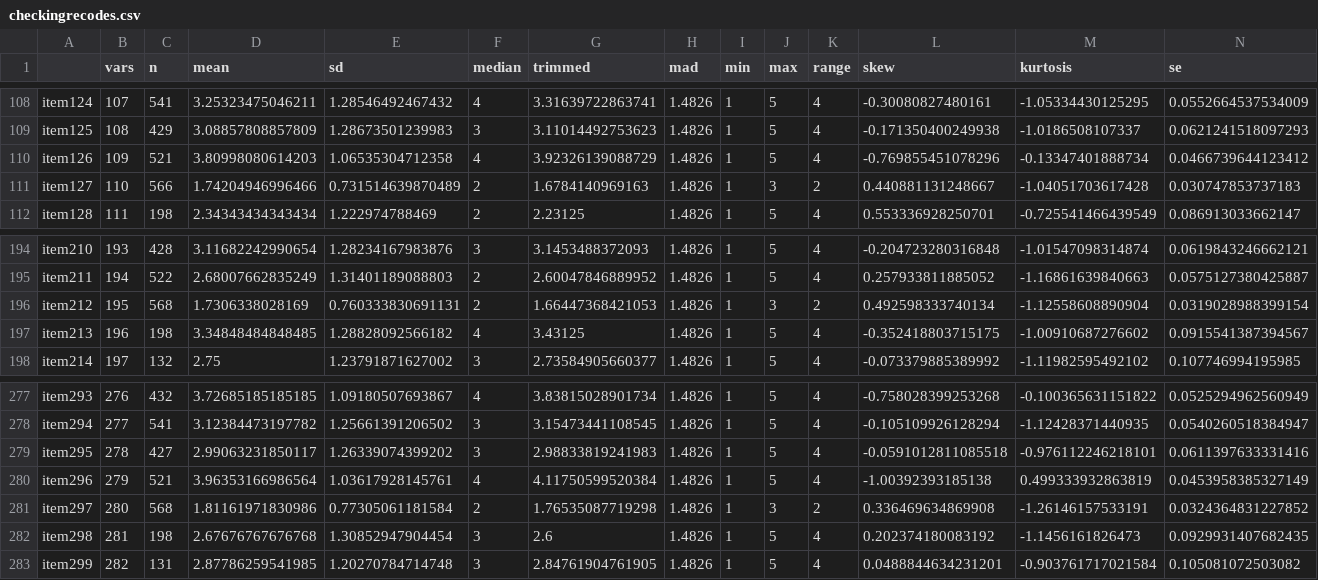
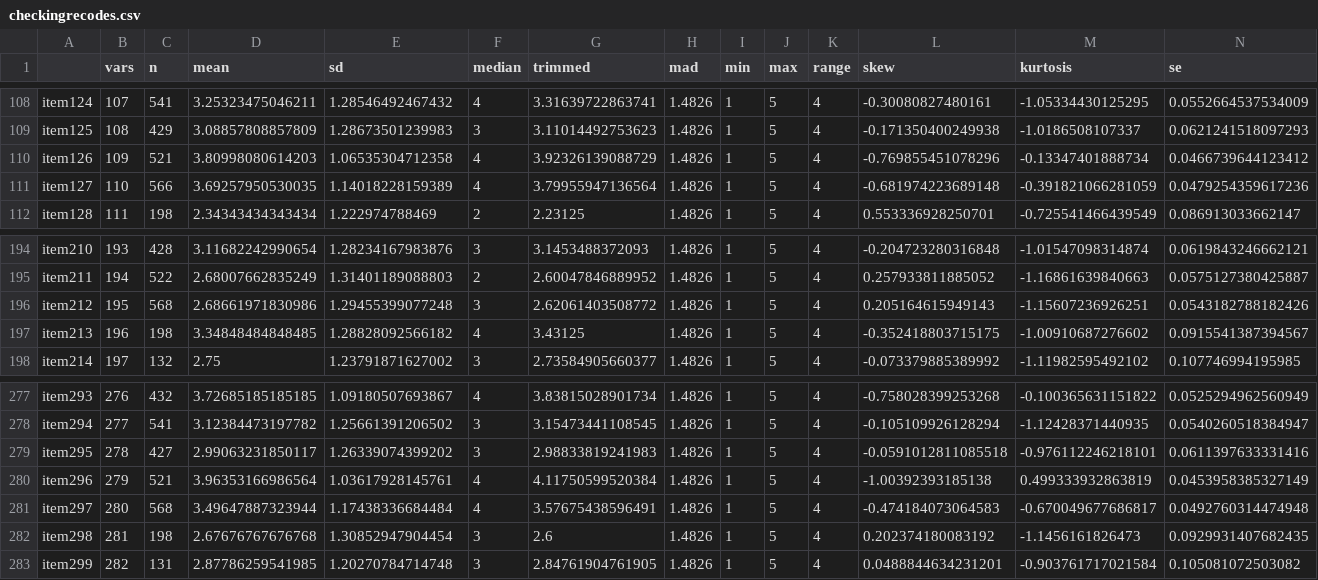
Before and after one commit to jtkulas/JDRJournalSubmission, a CSV file: checkingrecodes.csv, drawn as a sheet; only a part is shown, gaps mark what is left out.

```diff
--- a/checkingrecodes.csv
+++ b/checkingrecodes.csv
@@ -110,3 +110,3 @@
 "item126",109,521,3.80998080614203,1.06535304712358,4,3.92326139088729,1.4826,1,5,4,-0.769855451078296,-0.13347401888734,0.0466739644123412
-"item127",110,566,1.74204946996466,0.731514639870489,2,1.6784140969163,1.4826,1,3,2,0.440881131248667,-1.04051703617428,0.030747853737183
+"item127",110,566,3.69257950530035,1.14018228159389,4,3.79955947136564,1.4826,1,5,4,-0.681974223689148,-0.391821066281059,0.0479254359617236
 "item128",111,198,2.34343434343434,1.222974788469,2,2.23125,1.4826,1,5,4,0.553336928250701,-0.725541466439549,0.086913033662147
@@ -195,3 +195,3 @@
 "item211",194,522,2.68007662835249,1.31401189088803,2,2.60047846889952,1.4826,1,5,4,0.257933811885052,-1.16861639840663,0.0575127380425887
-"item212",195,568,1.7306338028169,0.760333830691131,2,1.66447368421053,1.4826,1,3,2,0.492598333740134,-1.12558608890904,0.0319028988399154
+"item212",195,568,2.68661971830986,1.29455399077248,3,2.62061403508772,1.4826,1,5,4,0.205164615949143,-1.15607236926251,0.0543182788182426
 "item213",196,198,3.34848484848485,1.28828092566182,4,3.43125,1.4826,1,5,4,-0.352418803715175,-1.00910687276602,0.0915541387394567
@@ -280,3 +280,3 @@
 "item296",279,521,3.96353166986564,1.03617928145761,4,4.11750599520384,1.4826,1,5,4,-1.00392393185138,0.499333932863819,0.0453958385327149
-"item297",280,568,1.81161971830986,0.77305061181584,2,1.76535087719298,1.4826,1,3,2,0.336469634869908,-1.26146157533191,0.0324364831227852
+"item297",280,568,3.49647887323944,1.17438336684484,4,3.57675438596491,1.4826,1,5,4,-0.474184073064583,-0.670049677686817,0.0492760314474948
 "item298",281,198,2.67676767676768,1.30852947904454,3,2.6,1.4826,1,5,4,0.202374180083192,-1.1456161826473,0.0929931407682435
```
Also changed, not shown: 11 other files.
